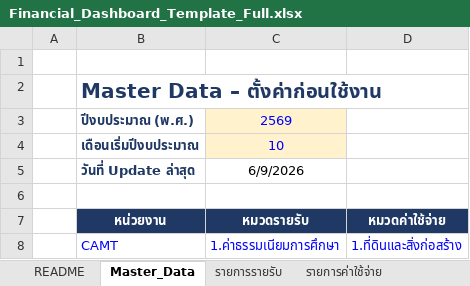
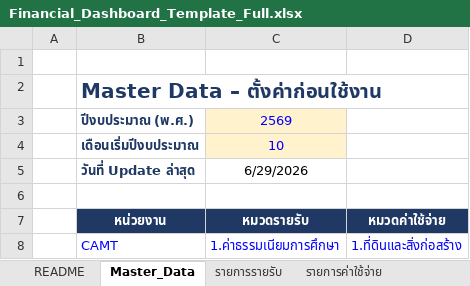
Before and after one commit to kanyaphak6365-jpg/financial-dashboard, an Excel workbook: Financial_Dashboard_Template_Full.xlsx, sheet Master_Data, drawn as a sheet; only a part is shown; values as stored, in another font and other column widths than the file's, no borders; the diff names each change by its address in the sheet, - before the commit and + after, or states it on an @@ line.

```diff
--- a/Financial_Dashboard_Template_Full.xlsx (sheet Master_Data)
+++ b/Financial_Dashboard_Template_Full.xlsx (sheet Master_Data)
-C5: 6/9/2026
+C5: 6/29/2026
```
Also changed, not shown: sheet Dashboard_Data, sheet รายการค่าใช้จ่าย, sheet รายการรายรับ.
